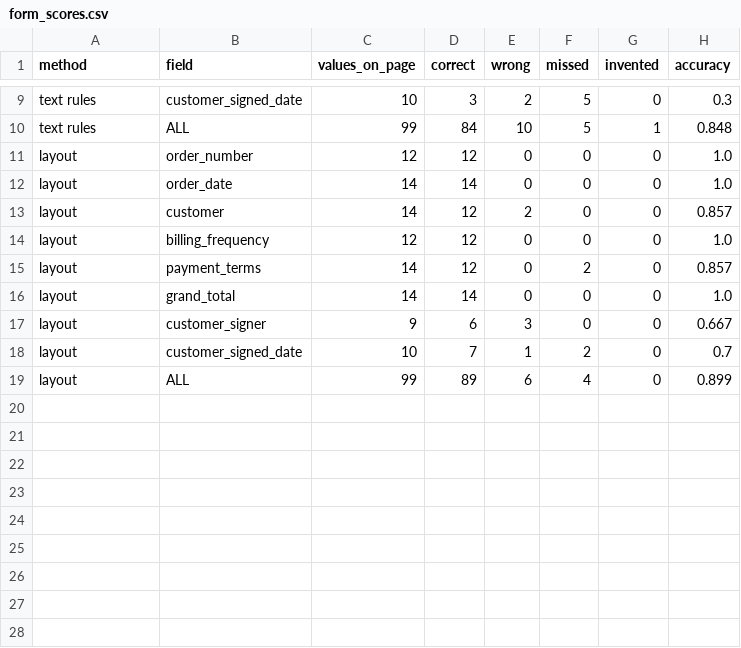
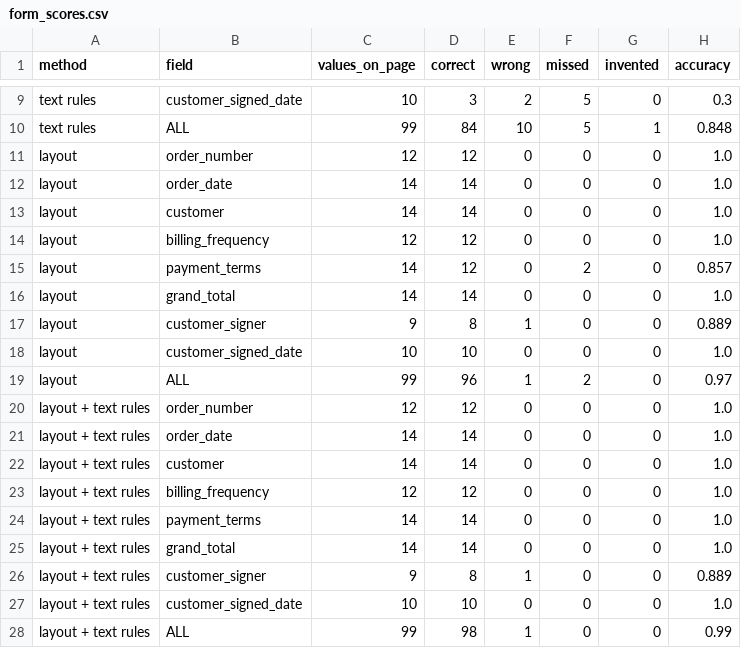
Before and after one commit to jpeterwang7/EdTech-Contract-Information-Extraction, a CSV file: outputs/forms/form_scores.csv, drawn as a sheet; only a part is shown, gaps mark what is left out.

Commit message:
Order forms: fix layout's misses with general rules; layout + text rules 98/99
- A gap wider than about three letters ends a value, so the next column's label
  ("Billing Contact:") no longer joins the customer's name.
- A field the usual reading can't find is looked up in Apple Vision's reading.
- Signature-block values are read again on their own, enlarged, with crossed-out
  words blanked first; this fixes handwritten dates and names.
- New method, layout + text rules: a header field layout misses is taken from the
  running-text search ("Net 30" inside a sentence).
- Scores: text rules 84, layout 96 (was 89), layout + text rules 98 of 99, none
  invented. Development scores (decisions.md F2-F5, what_failed.md 20, 21, 43).

```diff
--- a/outputs/forms/form_scores.csv
+++ b/outputs/forms/form_scores.csv
@@ -12,3 +12,3 @@ layout,order_number,12,12,0,0,0,1.0
 layout,order_date,14,14,0,0,0,1.0
-layout,customer,14,12,2,0,0,0.857
+layout,customer,14,14,0,0,0,1.0
 layout,billing_frequency,12,12,0,0,0,1.0
@@ -16,4 +16,13 @@ layout,payment_terms,14,12,0,2,0,0.857
 layout,grand_total,14,14,0,0,0,1.0
-layout,customer_signer,9,6,3,0,0,0.667
-layout,customer_signed_date,10,7,1,2,0,0.7
-layout,ALL,99,89,6,4,0,0.899
+layout,customer_signer,9,8,1,0,0,0.889
+layout,customer_signed_date,10,10,0,0,0,1.0
+layout,ALL,99,96,1,2,0,0.97
+layout + text rules,order_number,12,12,0,0,0,1.0
+layout + text rules,order_date,14,14,0,0,0,1.0
+layout + text rules,customer,14,14,0,0,0,1.0
+layout + text rules,billing_frequency,12,12,0,0,0,1.0
+layout + text rules,payment_terms,14,14,0,0,0,1.0
+layout + text rules,grand_total,14,14,0,0,0,1.0
+layout + text rules,customer_signer,9,8,1,0,0,0.889
+layout + text rules,customer_signed_date,10,10,0,0,0,1.0
+layout + text rules,ALL,99,98,1,0,0,0.99
```
Also changed, not shown: outputs/forms/form_fields_layout.csv, 5 other files.
